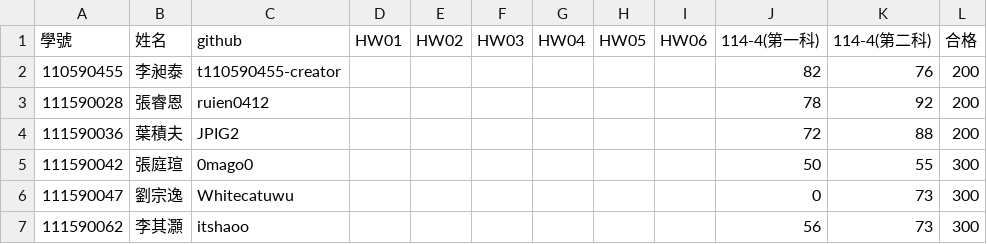
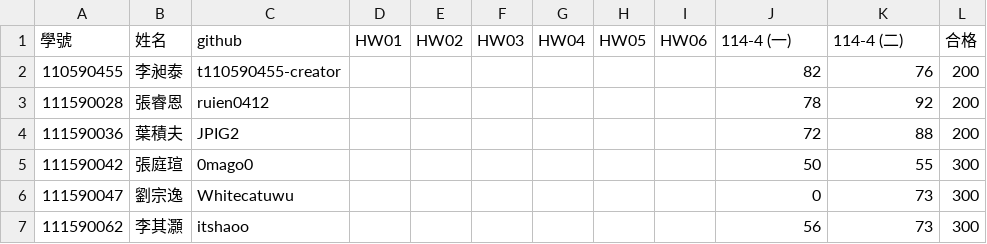
Before and after one commit to tjhsieh/tjhsieh.github.io, a CSV file: c/ai/ai2026s/syllabus/grade/data.csv, drawn as a sheet; only a part is shown.

Commit message:
Add files via upload

```diff
--- a/c/ai/ai2026s/syllabus/grade/data.csv
+++ b/c/ai/ai2026s/syllabus/grade/data.csv
@@ -1,2 +1,2 @@
-"學號	",姓名,github,HW01,HW02,HW03,HW04,HW05,HW06,114-4(第一科),114-4(第二科),合格
+"學號	",姓名,github,HW01,HW02,HW03,HW04,HW05,HW06,114-4 (一),114-4 (二),合格
 110590455,李昶泰,t110590455-creator,,,,,,,82,76,200
```
